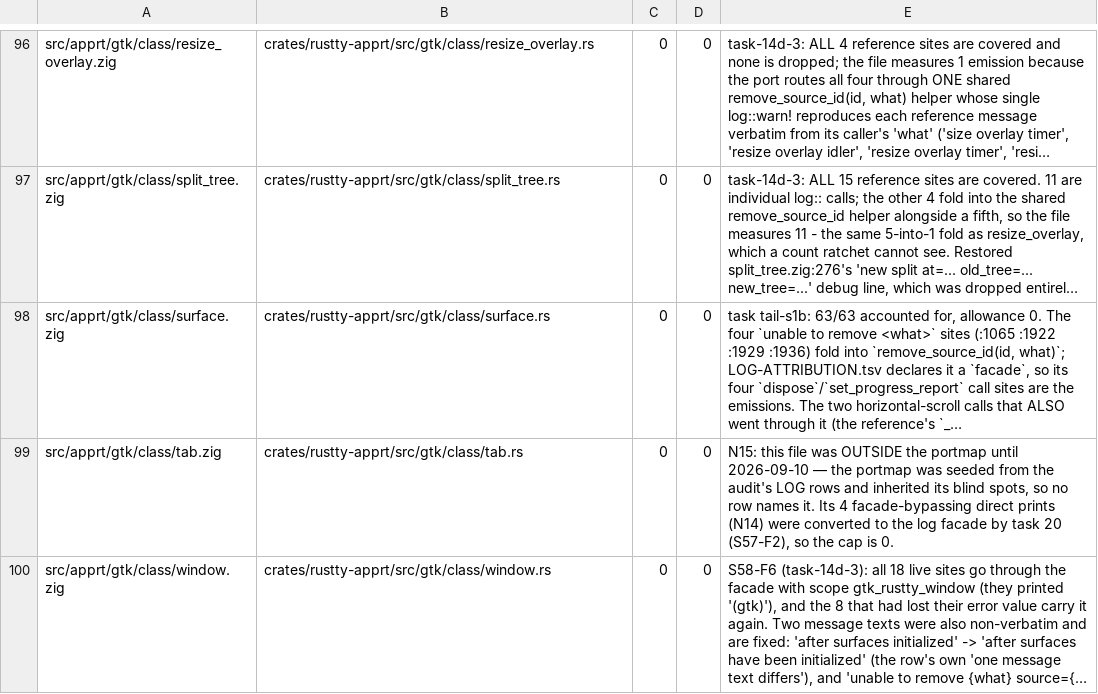
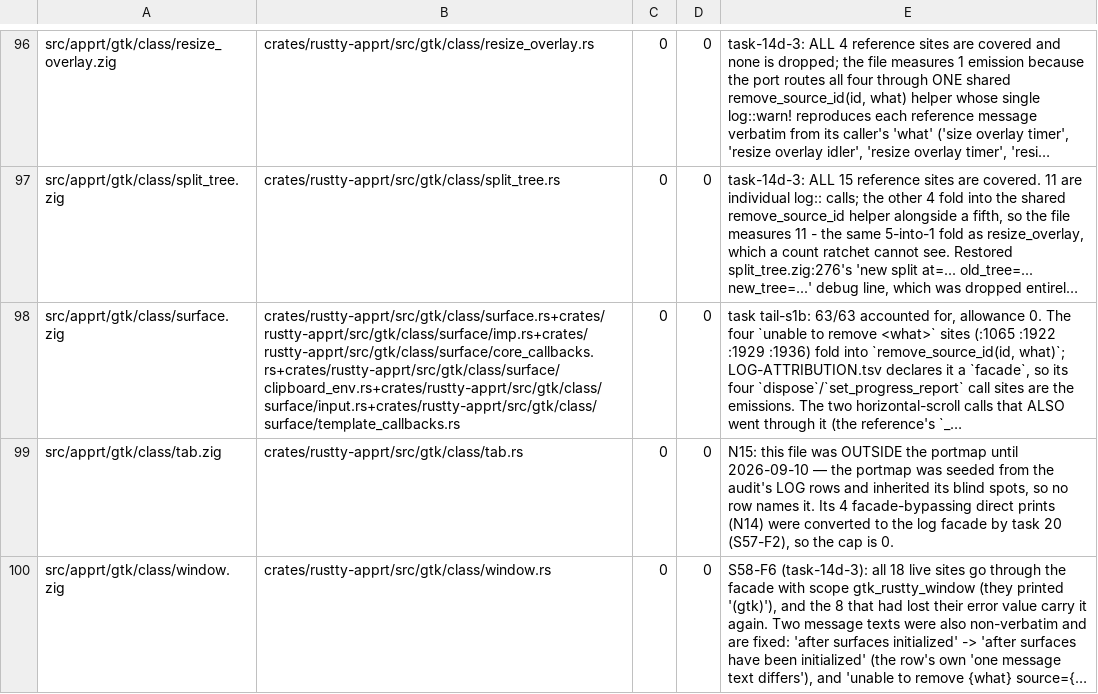
Before and after one commit to AirelyDev/rustty, a TSV file: .port/parity-closure/LOG-PORTMAP.tsv, drawn as a sheet; only a part is shown, gaps mark what is left out; long unchanged cells end in …; the diff names each change by its address in the sheet, - before the commit and + after, or states it on an @@ line.

```diff
--- a/.port/parity-closure/LOG-PORTMAP.tsv
+++ b/.port/parity-closure/LOG-PORTMAP.tsv
-B98: crates/rustty-apprt/src/gtk/class/surface.rs
+B98: crates/rustty-apprt/src/gtk/class/surface.rs+crates/rustty-apprt/src/gtk/class/surface/imp.rs+crates/rustty-apprt/src/gtk/class/surface/core_callbacks.rs+crates/rustty-apprt/src/gtk/class/surface/clipboard_env.rs+crates/rustty-apprt/src/gtk/class/surface/input.rs+crates/rustty-apprt/src/gtk/class/surface/template_callbacks.rs
```
Also changed, not shown: .port/parity-closure/LOG-ABSENT-SITES.tsv, .port/parity-closure/LOG-PORT-ONLY.tsv, 10 other files.
